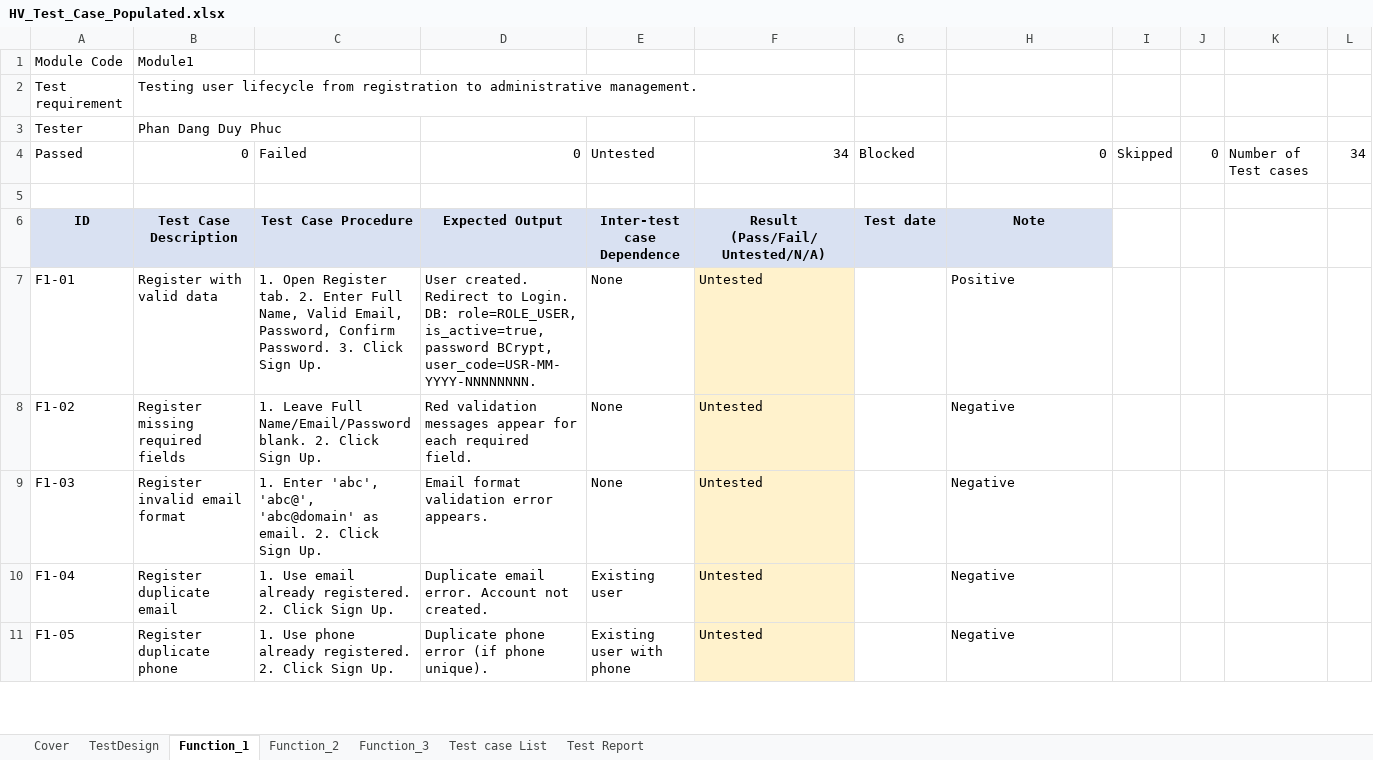
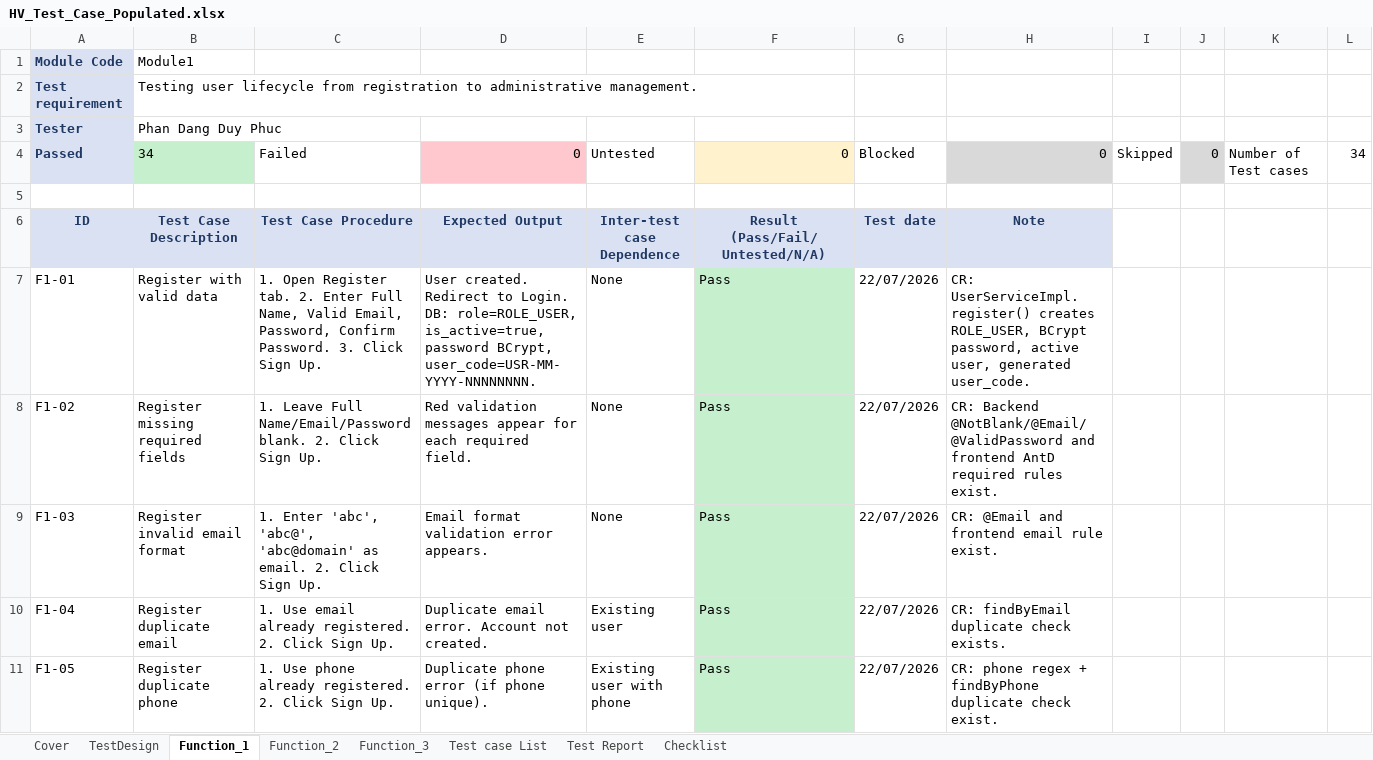
Before and after one commit to Stratoze/lab301, an Excel workbook: Task 5-8/HV_Test_Case_Populated.xlsx, sheet Function_1, drawn as a sheet; only a part is shown; values as stored, in another font and other column widths than the file's, no borders; the diff covers the shown part only; the diff names each change by its address in the sheet, - before the commit and + after, or states it on an @@ line.

Commit message:
update test, service implentation test now uses the new update ticket and create ticket instead of the removed createorupdateticket

```diff
--- a/Task 5-8/HV_Test_Case_Populated.xlsx (sheet Function_1)
+++ b/Task 5-8/HV_Test_Case_Populated.xlsx (sheet Function_1)
+sheet tab: Checklist
@@ A1:A4 fill: none → #D9E1F2, bold: off → on, text colour: black → #1F3864 @@
-B4: 0
+B4: 34
@@ B4 fill: none → #C6EFCE, alignment: right → left @@
-D4 fill: none
+D4 fill: #FFC7CE
-F4: 34
+F4: 0
-F4 fill: none
+F4 fill: #FFF2CC
-H4 fill: none
+H4 fill: #D9D9D9
-J4 fill: none
+J4 fill: #D9D9D9
-A6:H6 text colour: black
+A6:H6 text colour: #1F3864
-F7:F11: Untested
+F7:F11: Pass
-F7:F11 fill: #FFF2CC
+F7:F11 fill: #C6EFCE
-G7:G11: (empty)
+G7:G11: 22/07/2026
-H7: Positive
+H7: CR: UserServiceImpl.register() creates ROLE_USER, BCrypt password, active user, generated user_code.
-H8: Negative
+H8: CR: Backend @NotBlank/@Email/@ValidPassword and frontend AntD required rules exist.
-H9: Negative
+H9: CR: @Email and frontend email rule exist.
-H10: Negative
+H10: CR: findByEmail duplicate check exists.
-H11: Negative
+H11: CR: phone regex + findByPhone duplicate check exist.
```
Also changed, not shown: 82 edited cells and cell formats elsewhere in this sheet, sheet Function_3, sheet Function_2, sheet Test Report, sheet Cover, sheet Test case List, sheet TestDesign, 2 other files.
